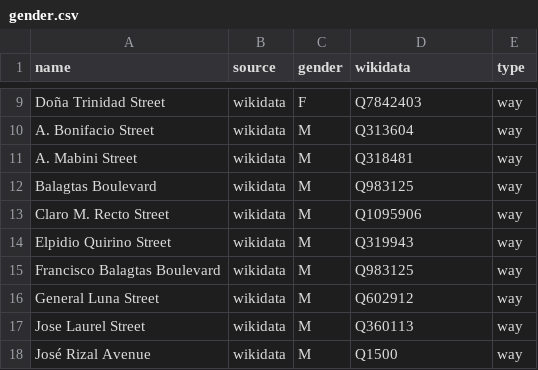
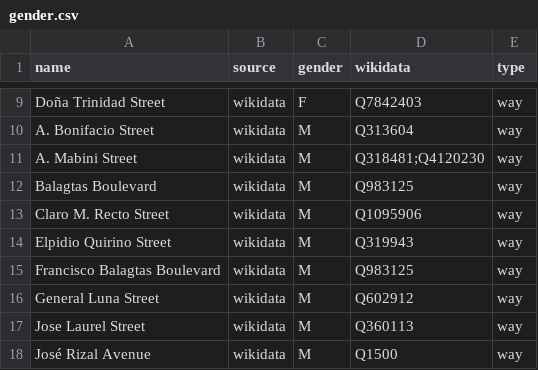
Before and after one commit to EqualStreetNames/equalstreetnames-sanpablo, a CSV file: data/gender.csv, drawn as a sheet; only a part is shown, gaps mark what is left out.

```diff
--- a/data/gender.csv
+++ b/data/gender.csv
@@ -10,3 +10,3 @@ name,source,gender,wikidata,type
 "A. Bonifacio Street",wikidata,M,Q313604,way
-"A. Mabini Street",wikidata,M,Q318481,way
+"A. Mabini Street",wikidata,M,Q318481;Q4120230,way
 "Balagtas Boulevard",wikidata,M,Q983125,way
```
Also changed, not shown: 2 other files.
